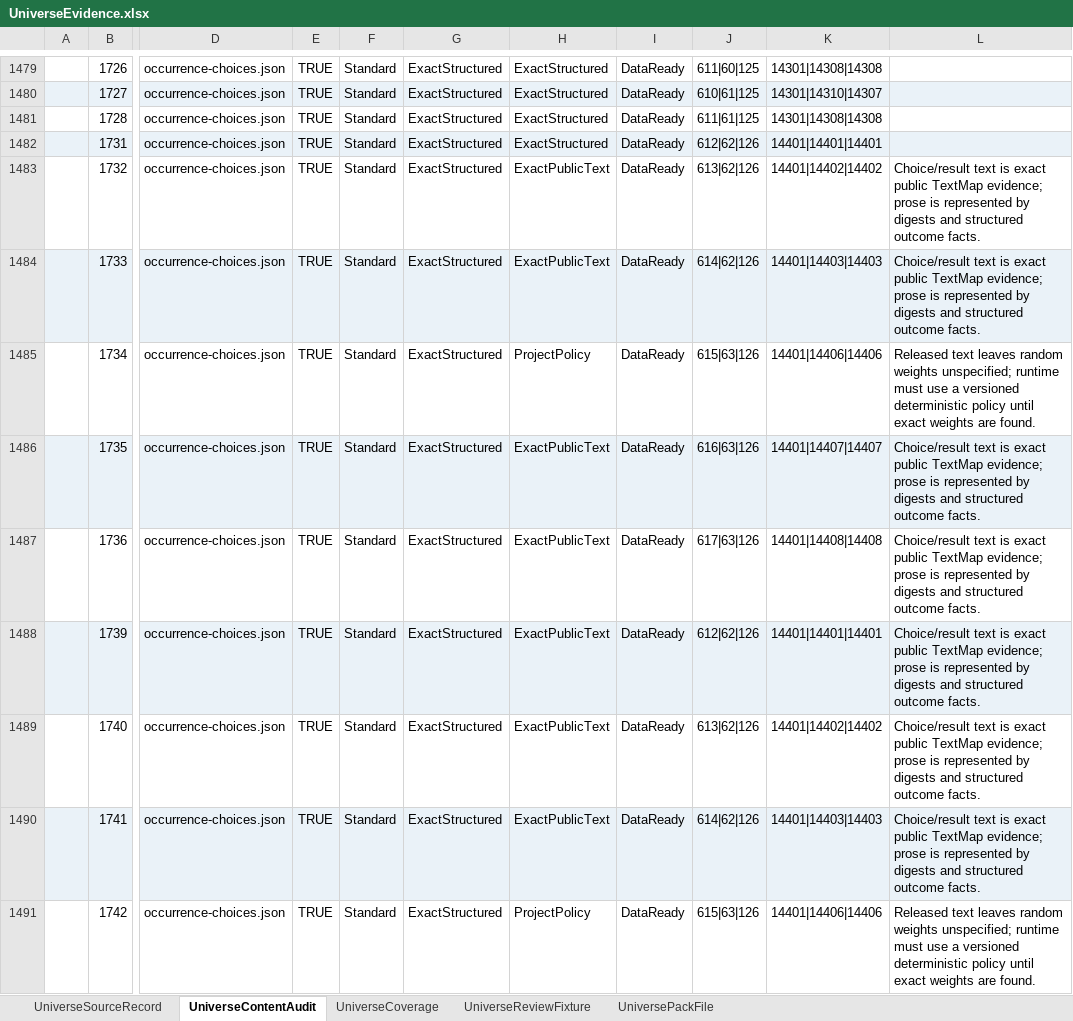
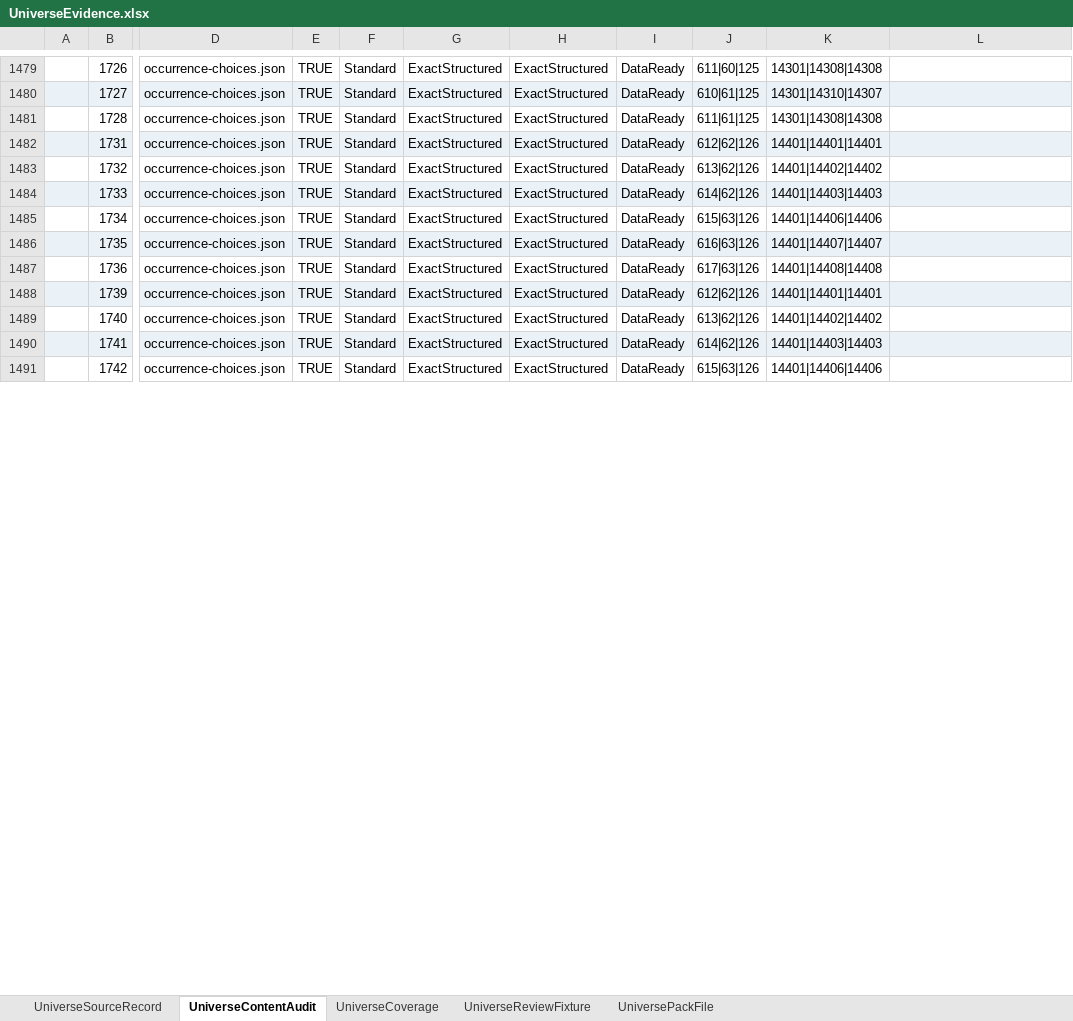
Before and after one commit to realm-labs/starclock, an Excel workbook: config/data/UniverseEvidence.xlsx, sheet UniverseContentAudit, drawn as a sheet; only a part is shown, gaps mark what is left out; values as stored, in another font and other column widths than the file's, no borders; the diff covers the shown part only; the diff names each change by its address in the sheet, - before the commit and + after, or states it on an @@ line.

```diff
--- a/config/data/UniverseEvidence.xlsx (sheet UniverseContentAudit)
+++ b/config/data/UniverseEvidence.xlsx (sheet UniverseContentAudit)
-H1483:H1484: ExactPublicText
+H1483:H1484: ExactStructured
-L1483:L1484: Choice/result text is exact public TextMap evidence; prose is represented by digests and structured outcome facts.
+L1483:L1484: (empty)
-H1485: ProjectPolicy
+H1485: ExactStructured
-L1485: Released text leaves random weights unspecified; runtime must use a versioned deterministic policy until exact weights are found.
+L1485: (empty)
-H1486:H1490: ExactPublicText
+H1486:H1490: ExactStructured
-L1486:L1490: Choice/result text is exact public TextMap evidence; prose is represented by digests and structured outcome facts.
+L1486:L1490: (empty)
-H1491: ProjectPolicy
+H1491: ExactStructured
-L1491: Released text leaves random weights unspecified; runtime must use a versioned deterministic policy until exact weights are found.
+L1491: (empty)
```
Also changed, not shown: 26 edited cells elsewhere in this sheet, sheet UniversePackFile, config/data/Universe.xlsx, config/universe-generated/templates/Universe.xlsx, 33 other files.
